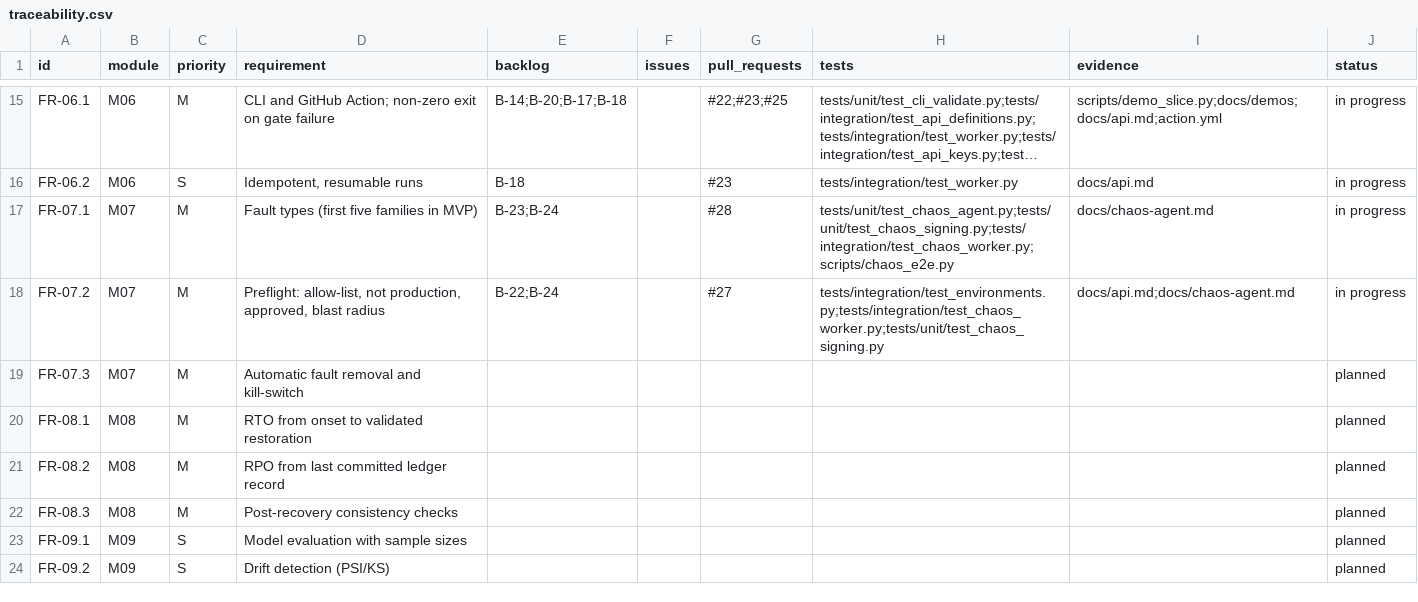
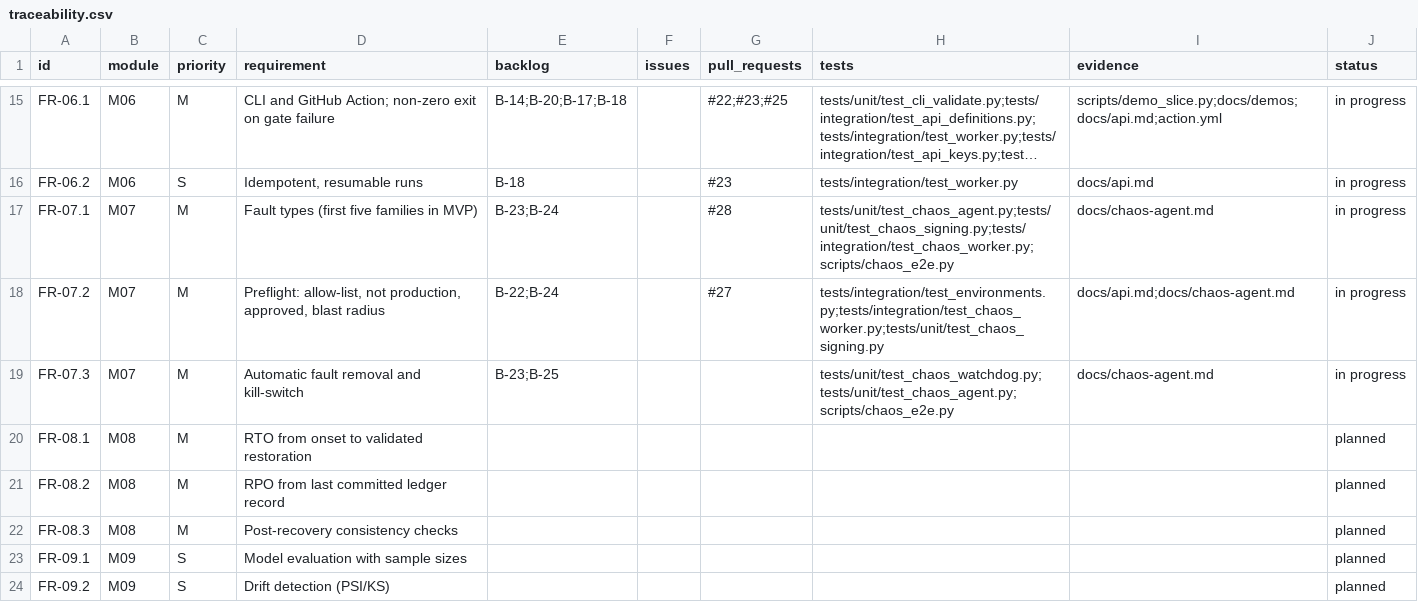
Before and after one commit to resilinet-ai/resilinet-ai, a CSV file: docs/traceability.csv, drawn as a sheet; only a part is shown, gaps mark what is left out; long unchanged cells end in ….

```diff
--- a/docs/traceability.csv
+++ b/docs/traceability.csv
@@ -18,3 +18,3 @@ FR-07.1,M07,M,Fault types (first five families in MVP),B-23;B-24,,#28,tests/unit
 FR-07.2,M07,M,"Preflight: allow-list, not production, approved, blast radius",B-22;B-24,,#27,tests/integration/test_environments.py;tests/integration/test_chaos_worker.py;tests/unit/test_chaos_signing.py,docs/api.md;docs/chaos-agent.md,in progress
-FR-07.3,M07,M,Automatic fault removal and kill-switch,,,,,,planned
+FR-07.3,M07,M,Automatic fault removal and kill-switch,B-23;B-25,,,tests/unit/test_chaos_watchdog.py;tests/unit/test_chaos_agent.py;scripts/chaos_e2e.py,docs/chaos-agent.md,in progress
 FR-08.1,M08,M,RTO from onset to validated restoration,,,,,,planned
```
Also changed, not shown: 14 other files.
